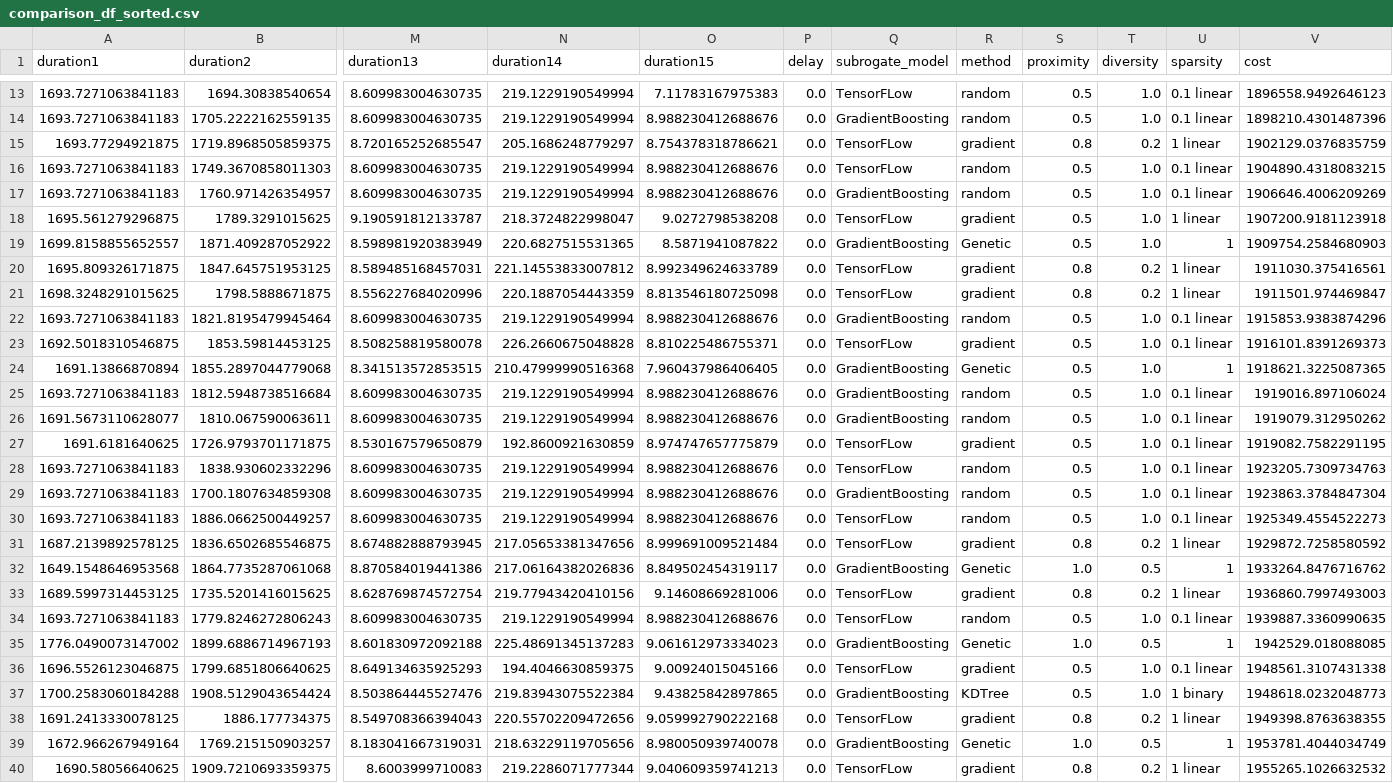
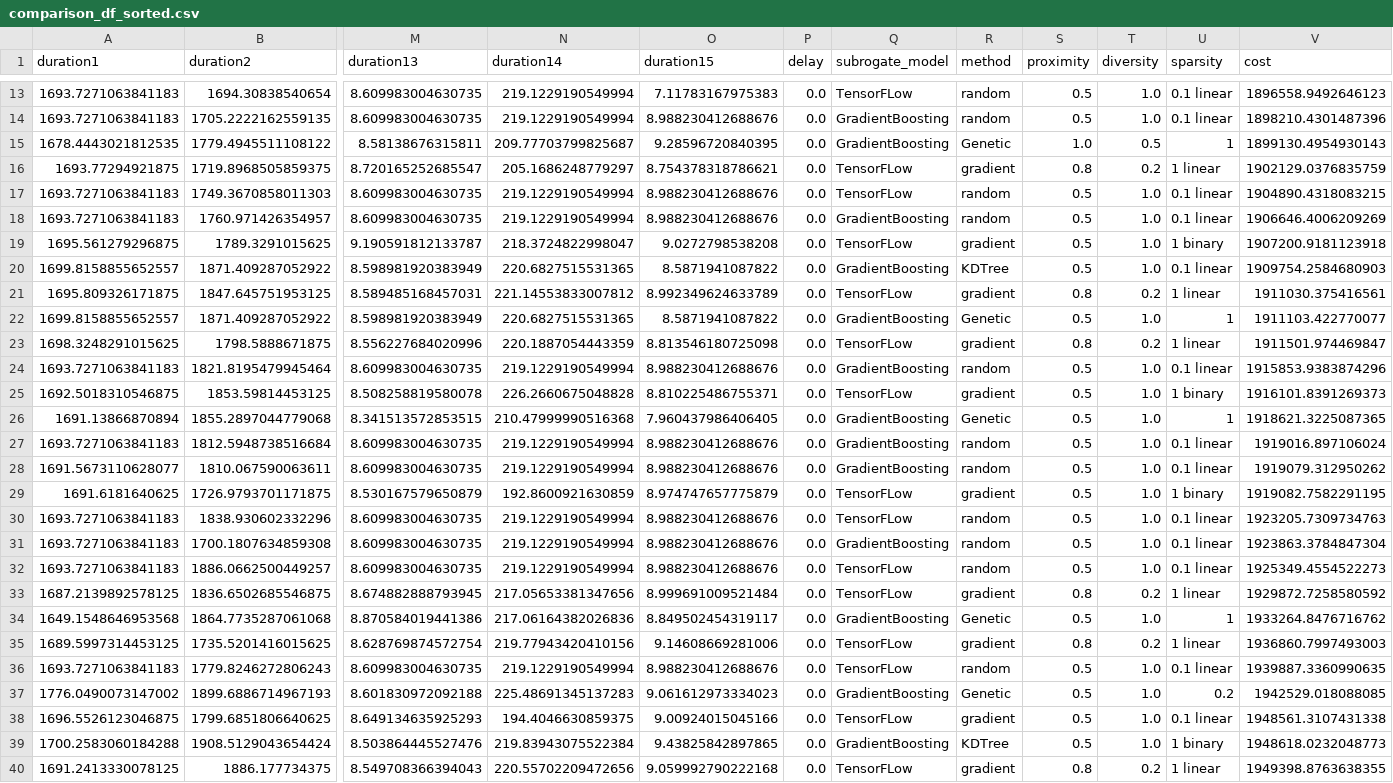
Before and after one commit to jismartin/counterEVM, a CSV file: comparison_df_sorted.csv, drawn as a sheet; only a part is shown, gaps mark what is left out; the shorter side is filled out with more unchanged rows; addresses are those after the commit; rows hold the shown columns only; the diff covers the shown part only; the diff names each change by its address in the sheet, - before the commit and + after, or states it on an @@ line.

```diff
--- a/comparison_df_sorted.csv
+++ b/comparison_df_sorted.csv
+row 15: 1678.4443021812535 | 1779.4945511108122 | 8.58138676315811 | 209.77703799825687 | 9.28596720840395 | 0.0 | GradientBoosting | Genetic | 1.0 | 0.5 | 1 | 1899130.4954930143
-U19 (sparsity): 1 linear
+U19 (sparsity): 1 binary
-R20 (method): Genetic
+R20 (method): KDTree
-U20 (sparsity): 1
+U20 (sparsity): 0.1 linear
+row 22: 1699.8158855652557 | 1871.409287052922 | 8.598981920383949 | 220.6827515531365 | 8.5871941087822 | 0.0 | GradientBoosting | Genetic | 0.5 | 1.0 | 1 | 1911103.422770077
-U25 (sparsity): 0.1 linear
+U25 (sparsity): 1 binary
-U29 (sparsity): 0.1 linear
+U29 (sparsity): 1 binary
-S34 (proximity): 1.0
+S34 (proximity): 0.5
-T34 (diversity): 0.5
+T34 (diversity): 1.0
-S37 (proximity): 1.0
+S37 (proximity): 0.5
-T37 (diversity): 0.5
+T37 (diversity): 1.0
-U37 (sparsity): 1
+U37 (sparsity): 0.2
```
Also changed, not shown: 11 edited cells elsewhere in this file, 4 other files.
